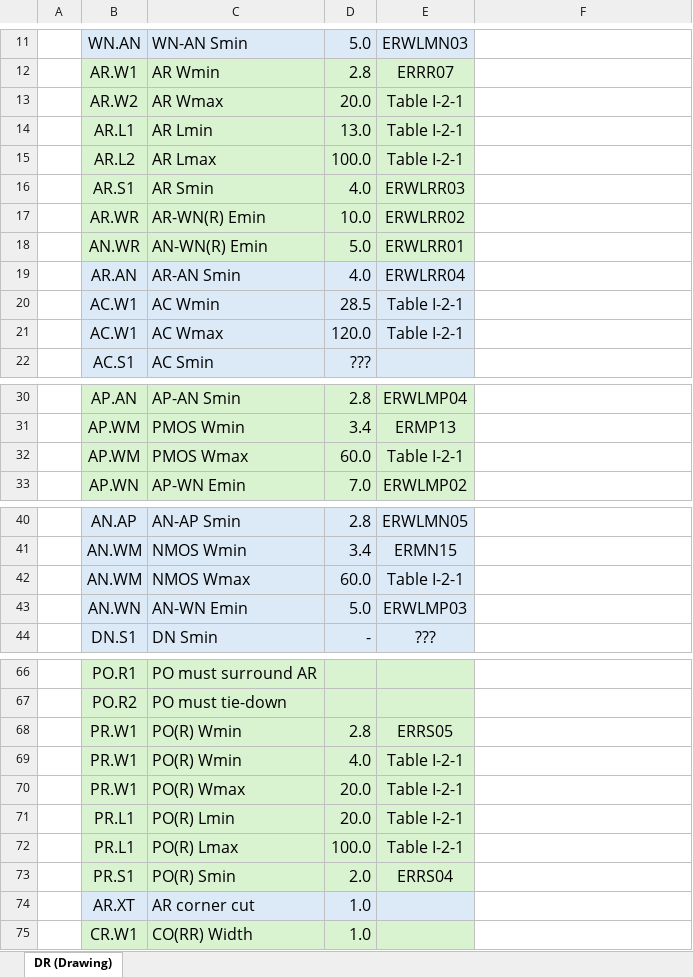
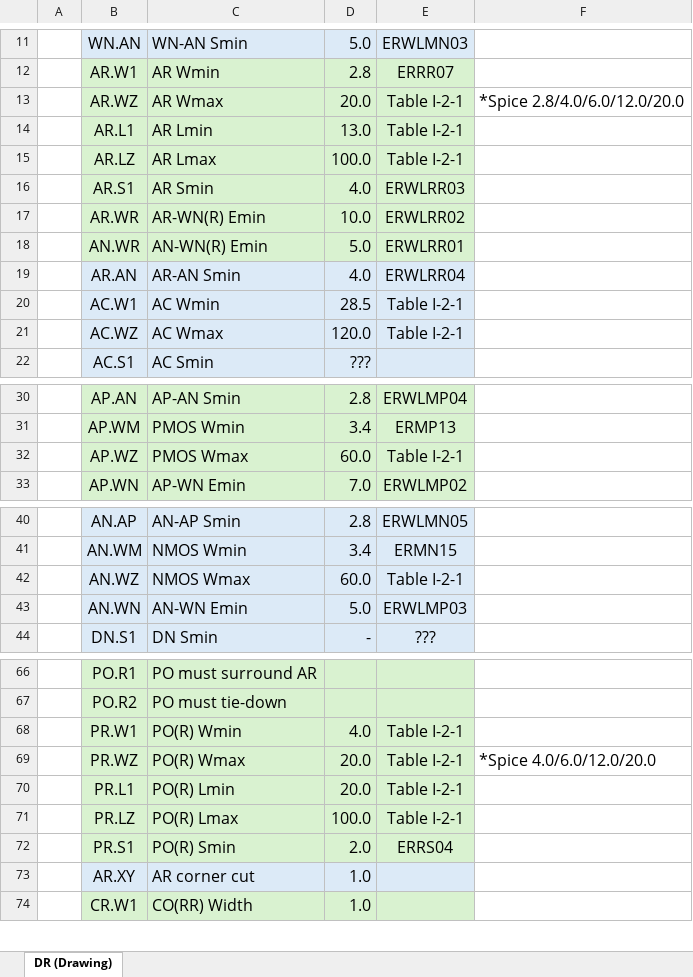
Before and after one commit to H-Ojiro/TR-1um, an Excel workbook: Document/Layer_Tables/TR-1um_Drawing_Layer_DR_Table.xlsx, sheet DR (Drawing), drawn as a sheet; only a part is shown, gaps mark what is left out; values as stored, in another font and other column widths than the file's, no borders; charts and pictures not drawn; removed rows and columns are numbered as before the commit, all else as after; the diff covers the shown part only; the diff names each change by its address in the sheet, - before the commit and + after, or states it on an @@ line.

```diff
--- a/Document/Layer_Tables/TR-1um_Drawing_Layer_DR_Table.xlsx (sheet DR (Drawing))
+++ b/Document/Layer_Tables/TR-1um_Drawing_Layer_DR_Table.xlsx (sheet DR (Drawing))
-B13: AR.W2
+B13: AR.WZ
-F13: (empty)
+F13: *Spice 2.8/4.0/6.0/12.0/20.0
-B15: AR.L2
+B15: AR.LZ
-B21: AC.W1
+B21: AC.WZ
-B32: AP.WM
+B32: AP.WZ
-B42: AN.WM
+B42: AN.WZ
-row 68:  | PR.W1 | PO(R) Wmin | 2.8 | ERRS05
-B69: PR.W1
+B69: PR.WZ
-F69: (empty)
+F69: *Spice 4.0/6.0/12.0/20.0
-B71: PR.L1
+B71: PR.LZ
-B73: AR.XT
+B73: AR.XY
```
Also changed, not shown: 3 edited cells elsewhere in this sheet, charts or pictures, 7 other files.
